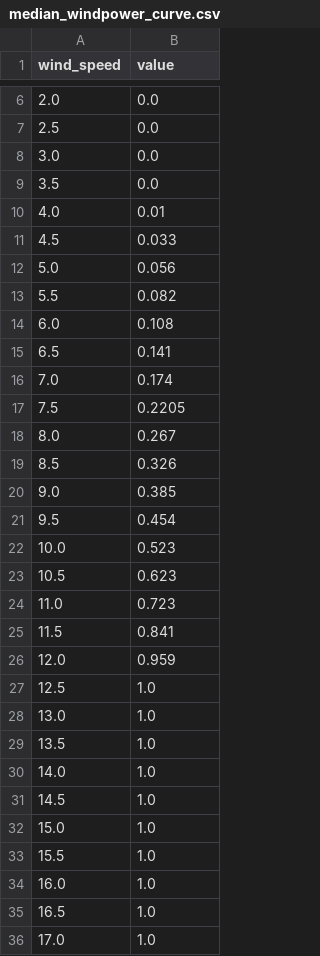
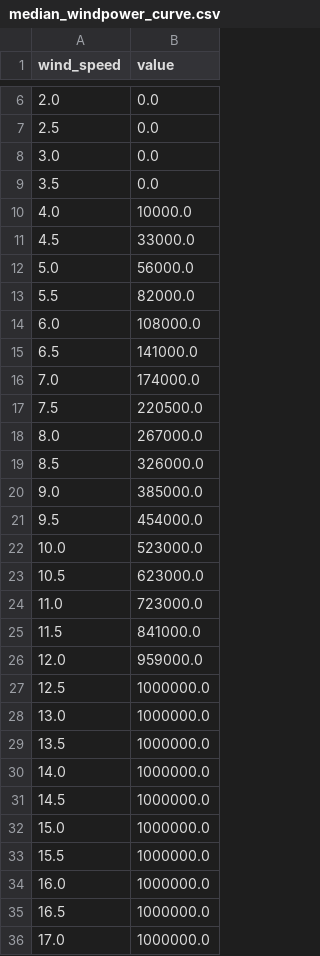
Before and after one commit to Pyosch/vise-d, a CSV file: median_windpower_curve.csv, drawn as a sheet; only a part is shown, gaps mark what is left out; the diff covers the shown part only.

Commit message:
Changed median power curve from MW to W for use in windpowerlib

```diff
--- a/median_windpower_curve.csv
+++ b/median_windpower_curve.csv
@@ -9,28 +9,28 @@ wind_speed,value
 3.5,0.0
-4.0,0.01
-4.5,0.033
-5.0,0.056
-5.5,0.082
-6.0,0.108
-6.5,0.141
-7.0,0.174
-7.5,0.2205
-8.0,0.267
-8.5,0.326
-9.0,0.385
-9.5,0.454
-10.0,0.523
-10.5,0.623
-11.0,0.723
-11.5,0.841
-12.0,0.959
-12.5,1.0
-13.0,1.0
-13.5,1.0
-14.0,1.0
-14.5,1.0
-15.0,1.0
-15.5,1.0
-16.0,1.0
-16.5,1.0
-17.0,1.0
+4.0,10000.0
+4.5,33000.0
+5.0,56000.0
+5.5,82000.0
+6.0,108000.0
+6.5,141000.0
+7.0,174000.0
+7.5,220500.0
+8.0,267000.0
+8.5,326000.0
+9.0,385000.0
+9.5,454000.0
+10.0,523000.0
+10.5,623000.0
+11.0,723000.0
+11.5,841000.0
+12.0,959000.0
+12.5,1000000.0
+13.0,1000000.0
+13.5,1000000.0
+14.0,1000000.0
+14.5,1000000.0
+15.0,1000000.0
+15.5,1000000.0
+16.0,1000000.0
+16.5,1000000.0
+17.0,1000000.0
```
Also changed, not shown: 16 edited cells elsewhere in this file.
